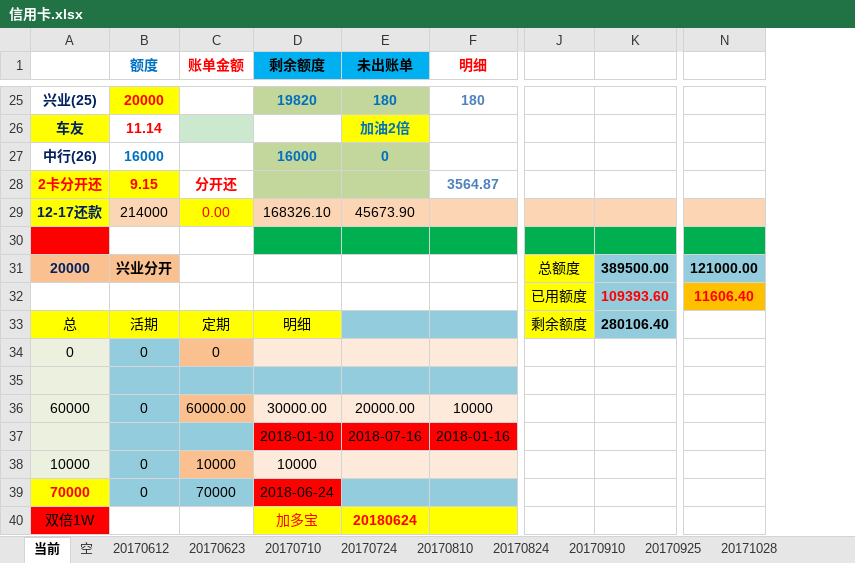
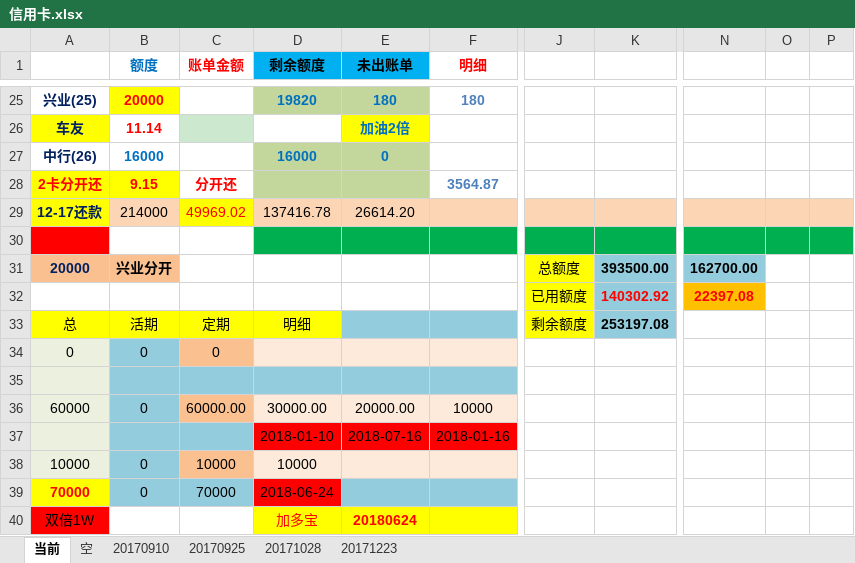
Before and after one commit to cjt281570985/jdk8, an Excel workbook: data/信用卡.xlsx, sheet 当前, drawn as a sheet; only a part is shown, gaps mark what is left out; values as stored, in another font and other column widths than the file's, no borders; removed rows and columns are numbered as before the commit, all else as after; the diff covers the shown part only; the diff names each change by its address in the sheet, - before the commit and + after, or states it on an @@ line.

```diff
--- a/data/信用卡.xlsx (sheet 当前)
+++ b/data/信用卡.xlsx (sheet 当前)
-sheet tab: 20170612
-sheet tab: 20170623
-sheet tab: 20170710
-sheet tab: 20170724
-sheet tab: 20170810
-sheet tab: 20170824
+sheet tab: 20171223
-column N, rows 31-32: 121000.00 | 11606.40
+column N, rows 31-32: 162700.00 | 22397.08
+column O, empty
+column P, empty
-C29 (账单金额): 0.00
+C29 (账单金额): 49969.02
-D29 (剩余额度): 168326.10
+D29 (剩余额度): 137416.78
-E29 (未出账单): 45673.90
+E29 (未出账单): 26614.20
-K31: 389500.00
+K31: 393500.00
-K32: 109393.60
+K32: 140302.92
-K33: 280106.40
+K33: 253197.08
```
Also changed, not shown: 11 added rows, 11 removed rows, 28 edited cells and cell formats elsewhere in this sheet, 42 other files.
